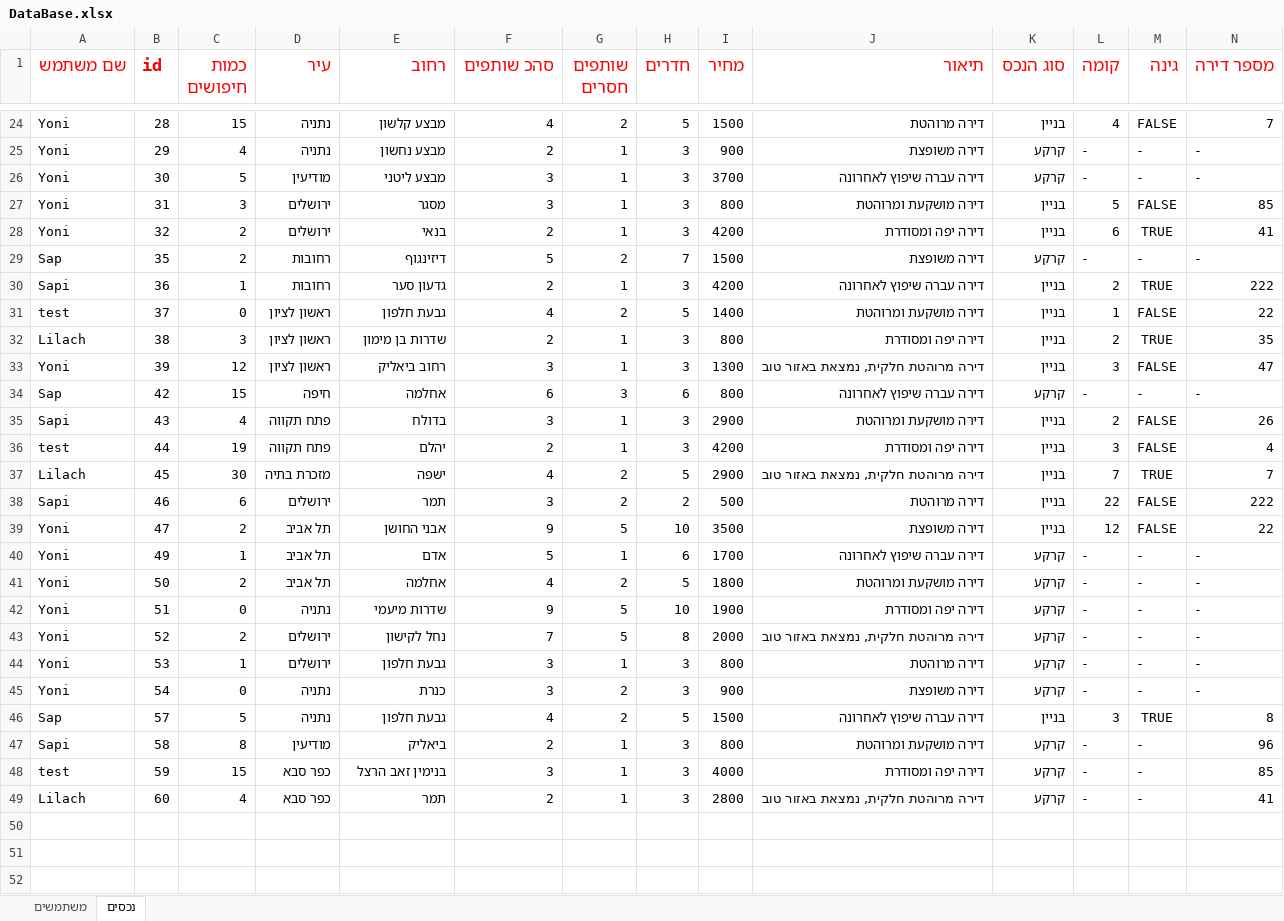
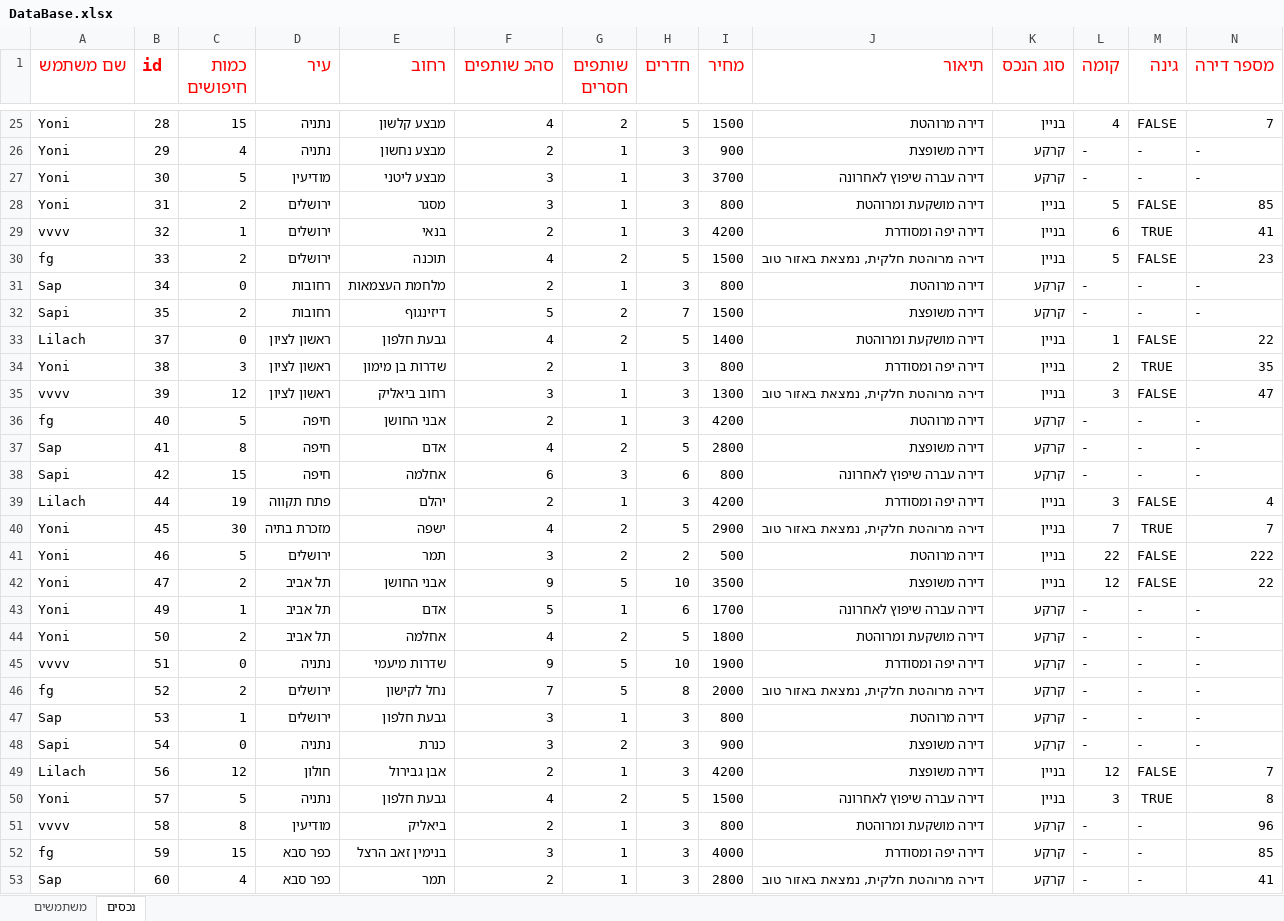
Before and after one commit to yonisho52/ALYS-JavaSwing, an Excel workbook: DataBase.xlsx, sheet נכסים, drawn as a sheet; only a part is shown, gaps mark what is left out; values as stored, in another font and other column widths than the file's, no borders; removed rows and columns are numbered as before the commit, all else as after; rows hold the shown columns only; the diff covers the shown part only; the diff names each change by its address in the sheet, - before the commit and + after, or states it on an @@ line.

```diff
--- a/DataBase.xlsx (sheet נכסים)
+++ b/DataBase.xlsx (sheet נכסים)
-C28 (כמות חיפושים): 3
+C28 (כמות חיפושים): 2
-A29 (שם משתמש): Yoni
+A29 (שם משתמש): vvvv
-C29 (כמות חיפושים): 2
+C29 (כמות חיפושים): 1
+row 30: fg | 33 | 2 | ירושלים | תוכנה | 4 | 2 | 5 | 1500 | דירה מרוהטת חלקית, נמצאת באזור טוב | בניין | 5 | FALSE | 23
+row 31: Sap | 34 | 0 | רחובות | מלחמת העצמאות | 2 | 1 | 3 | 800 | דירה מרוהטת | קרקע | - | - | -
-A32 (שם משתמש): Sap
+A32 (שם משתמש): Sapi
-row 30: Sapi | 36 | 1 | רחובות | גדעון סער | 2 | 1 | 3 | 4200 | דירה עברה שיפוץ לאחרונה | בניין | 2 | TRUE | 222
-A33 (שם משתמש): test
+A33 (שם משתמש): Lilach
-A34 (שם משתמש): Lilach
+A34 (שם משתמש): Yoni
-A35 (שם משתמש): Yoni
+A35 (שם משתמש): vvvv
+row 36: fg | 40 | 5 | חיפה | אבני החושן | 2 | 1 | 3 | 4200 | דירה מרוהטת | קרקע | - | - | -
+row 37: Sap | 41 | 8 | חיפה | אדם | 4 | 2 | 5 | 2800 | דירה משופצת | קרקע | - | - | -
-A38 (שם משתמש): Sap
+A38 (שם משתמש): Sapi
-row 35: Sapi | 43 | 4 | פתח תקווה | בדולח | 3 | 1 | 3 | 2900 | דירה מושקעת ומרוהטת | בניין | 2 | FALSE | 26
-A39 (שם משתמש): test
+A39 (שם משתמש): Lilach
-A40 (שם משתמש): Lilach
+A40 (שם משתמש): Yoni
-A41 (שם משתמש): Sapi
+A41 (שם משתמש): Yoni
-C41 (כמות חיפושים): 6
+C41 (כמות חיפושים): 5
-A45 (שם משתמש): Yoni
+A45 (שם משתמש): vvvv
-A46 (שם משתמש): Yoni
+A46 (שם משתמש): fg
-A47 (שם משתמש): Yoni
+A47 (שם משתמש): Sap
-A48 (שם משתמש): Yoni
+A48 (שם משתמש): Sapi
+row 49: Lilach | 56 | 12 | חולון | אבן גבירול | 2 | 1 | 3 | 4200 | דירה משופצת | בניין | 12 | FALSE | 7
-A50 (שם משתמש): Sap
+A50 (שם משתמש): Yoni
-A51 (שם משתמש): Sapi
+A51 (שם משתמש): vvvv
-A52 (שם משתמש): test
+A52 (שם משתמש): fg
-A53 (שם משתמש): Lilach
+A53 (שם משתמש): Sap
```
Also changed, not shown: 4 added rows, 3 removed rows and 3 edited cells elsewhere in this sheet, sheet משתמשים, 13 other files.
